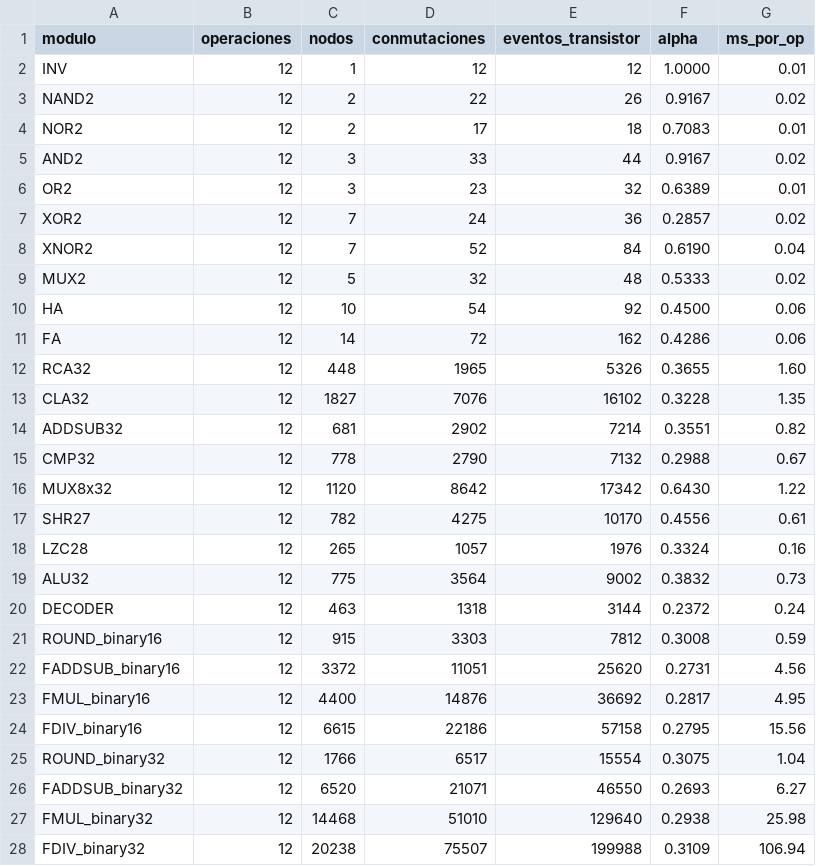
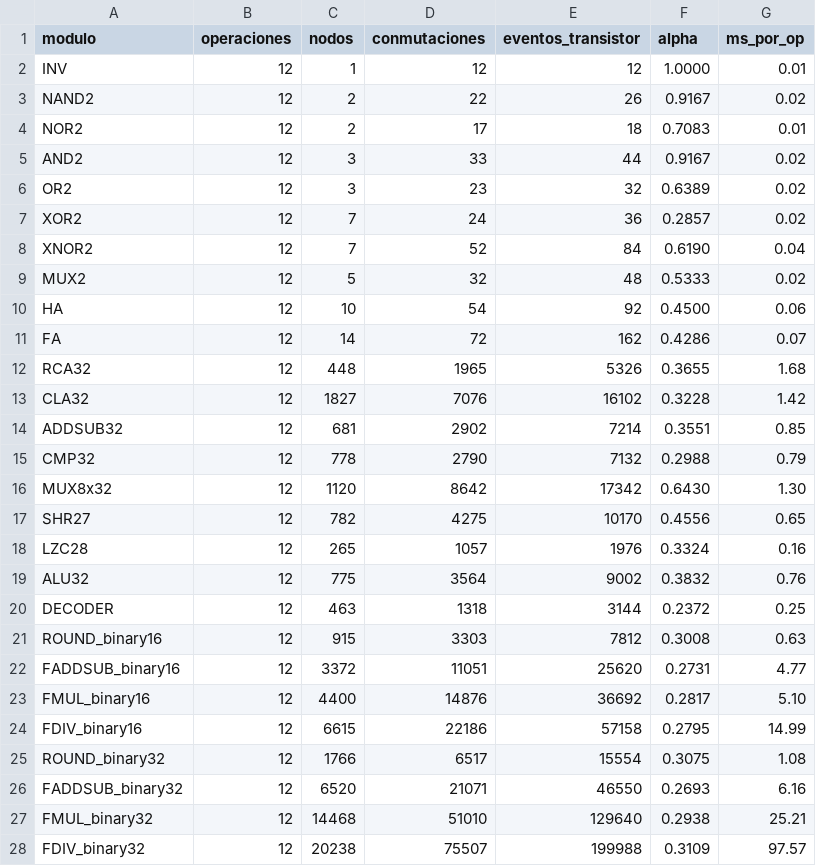
Before and after one commit to Hector-0-0/transim754, a CSV file: docs/metricas/actividad.csv, drawn as a sheet.

```diff
--- a/docs/metricas/actividad.csv
+++ b/docs/metricas/actividad.csv
@@ -5,3 +5,3 @@ NOR2,12,2,17,18,0.7083,0.01
 AND2,12,3,33,44,0.9167,0.02
-OR2,12,3,23,32,0.6389,0.01
+OR2,12,3,23,32,0.6389,0.02
 XOR2,12,7,24,36,0.2857,0.02
@@ -10,19 +10,19 @@ MUX2,12,5,32,48,0.5333,0.02
 HA,12,10,54,92,0.4500,0.06
-FA,12,14,72,162,0.4286,0.06
-RCA32,12,448,1965,5326,0.3655,1.60
-CLA32,12,1827,7076,16102,0.3228,1.35
-ADDSUB32,12,681,2902,7214,0.3551,0.82
-CMP32,12,778,2790,7132,0.2988,0.67
-MUX8x32,12,1120,8642,17342,0.6430,1.22
-SHR27,12,782,4275,10170,0.4556,0.61
+FA,12,14,72,162,0.4286,0.07
+RCA32,12,448,1965,5326,0.3655,1.68
+CLA32,12,1827,7076,16102,0.3228,1.42
+ADDSUB32,12,681,2902,7214,0.3551,0.85
+CMP32,12,778,2790,7132,0.2988,0.79
+MUX8x32,12,1120,8642,17342,0.6430,1.30
+SHR27,12,782,4275,10170,0.4556,0.65
 LZC28,12,265,1057,1976,0.3324,0.16
-ALU32,12,775,3564,9002,0.3832,0.73
-DECODER,12,463,1318,3144,0.2372,0.24
-ROUND_binary16,12,915,3303,7812,0.3008,0.59
-FADDSUB_binary16,12,3372,11051,25620,0.2731,4.56
-FMUL_binary16,12,4400,14876,36692,0.2817,4.95
-FDIV_binary16,12,6615,22186,57158,0.2795,15.56
-ROUND_binary32,12,1766,6517,15554,0.3075,1.04
-FADDSUB_binary32,12,6520,21071,46550,0.2693,6.27
-FMUL_binary32,12,14468,51010,129640,0.2938,25.98
-FDIV_binary32,12,20238,75507,199988,0.3109,106.94
+ALU32,12,775,3564,9002,0.3832,0.76
+DECODER,12,463,1318,3144,0.2372,0.25
+ROUND_binary16,12,915,3303,7812,0.3008,0.63
+FADDSUB_binary16,12,3372,11051,25620,0.2731,4.77
+FMUL_binary16,12,4400,14876,36692,0.2817,5.10
+FDIV_binary16,12,6615,22186,57158,0.2795,14.99
+ROUND_binary32,12,1766,6517,15554,0.3075,1.08
+FADDSUB_binary32,12,6520,21071,46550,0.2693,6.16
+FMUL_binary32,12,14468,51010,129640,0.2938,25.21
+FDIV_binary32,12,20238,75507,199988,0.3109,97.57
```
Also changed, not shown: docs/metricas/comparacion_sumadores.csv, 3 other files.
